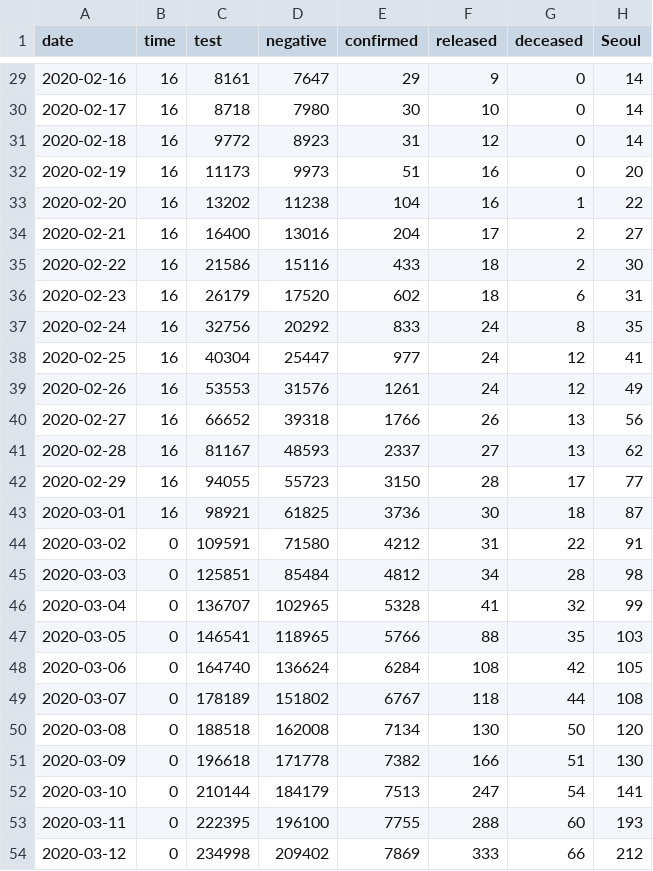
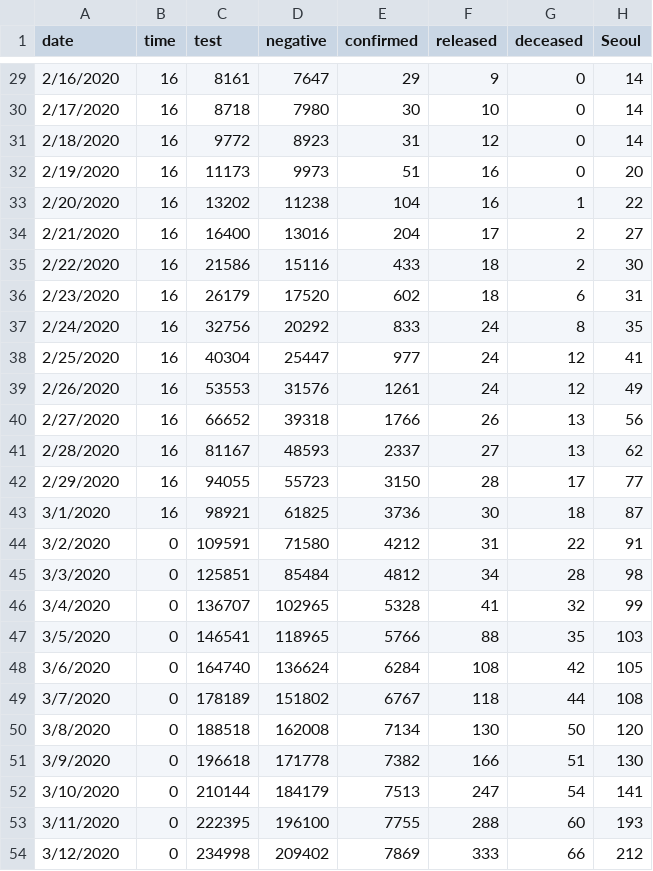
Before and after one commit to andyakrn/COVID_19, a CSV file: data/time.csv, drawn as a sheet; only a part is shown, gaps mark what is left out; the diff covers the shown part only; the diff names each change by its address in the sheet, - before the commit and + after, or states it on an @@ line.

```diff
--- a/data/time.csv
+++ b/data/time.csv
-A29 (date): 2020-02-16
+A29 (date): 2/16/2020
-A30 (date): 2020-02-17
+A30 (date): 2/17/2020
-A31 (date): 2020-02-18
+A31 (date): 2/18/2020
-A32 (date): 2020-02-19
+A32 (date): 2/19/2020
-A33 (date): 2020-02-20
+A33 (date): 2/20/2020
-A34 (date): 2020-02-21
+A34 (date): 2/21/2020
-A35 (date): 2020-02-22
+A35 (date): 2/22/2020
-A36 (date): 2020-02-23
+A36 (date): 2/23/2020
-A37 (date): 2020-02-24
+A37 (date): 2/24/2020
-A38 (date): 2020-02-25
+A38 (date): 2/25/2020
-A39 (date): 2020-02-26
+A39 (date): 2/26/2020
-A40 (date): 2020-02-27
+A40 (date): 2/27/2020
-A41 (date): 2020-02-28
+A41 (date): 2/28/2020
-A42 (date): 2020-02-29
+A42 (date): 2/29/2020
-A43 (date): 2020-03-01
+A43 (date): 3/1/2020
-A44 (date): 2020-03-02
+A44 (date): 3/2/2020
-A45 (date): 2020-03-03
+A45 (date): 3/3/2020
-A46 (date): 2020-03-04
+A46 (date): 3/4/2020
-A47 (date): 2020-03-05
+A47 (date): 3/5/2020
-A48 (date): 2020-03-06
+A48 (date): 3/6/2020
-A49 (date): 2020-03-07
+A49 (date): 3/7/2020
-A50 (date): 2020-03-08
+A50 (date): 3/8/2020
-A51 (date): 2020-03-09
+A51 (date): 3/9/2020
-A52 (date): 2020-03-10
+A52 (date): 3/10/2020
-A53 (date): 2020-03-11
+A53 (date): 3/11/2020
-A54 (date): 2020-03-12
+A54 (date): 3/12/2020
```
Also changed, not shown: 27 edited cells elsewhere in this file, data/patient.csv, data/route.csv, 1 other file.
